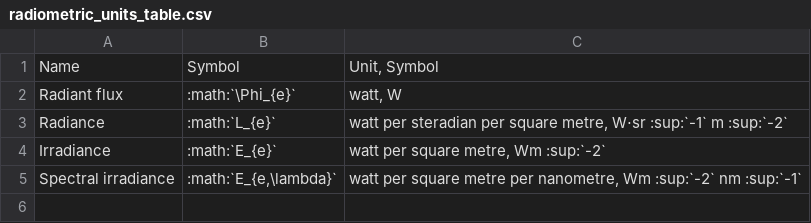
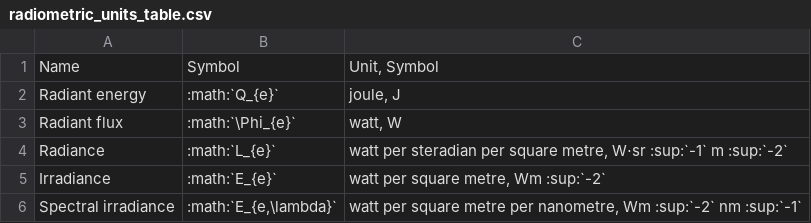
Before and after one commit to kaklin/digital-image-sensor-docs, a CSV file: source/light/radiometric_units_table.csv, drawn as a sheet.

Commit message:
Add radiant energy

```diff
--- a/source/light/radiometric_units_table.csv
+++ b/source/light/radiometric_units_table.csv
@@ -1,2 +1,3 @@
 Name,Symbol,"Unit, Symbol"
+Radiant energy,:math:`Q_{e}`,"joule, J"
 Radiant flux,:math:`\Phi_{e}`,"watt, W"
```
